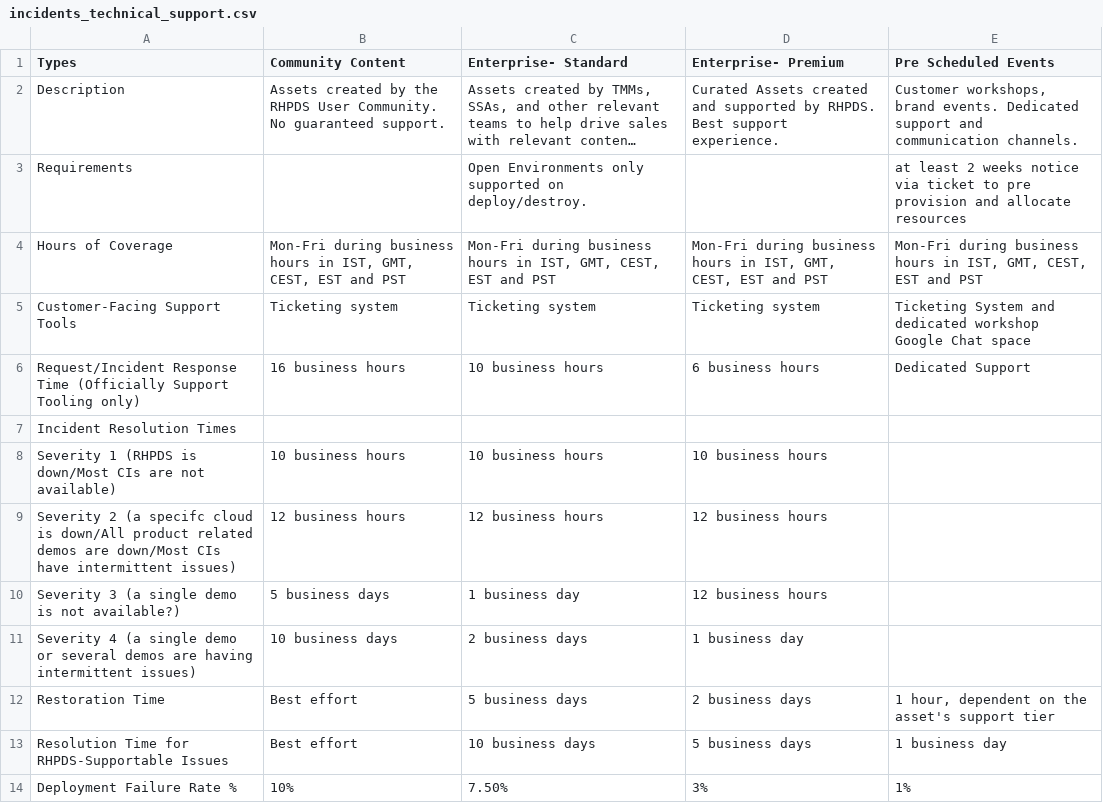
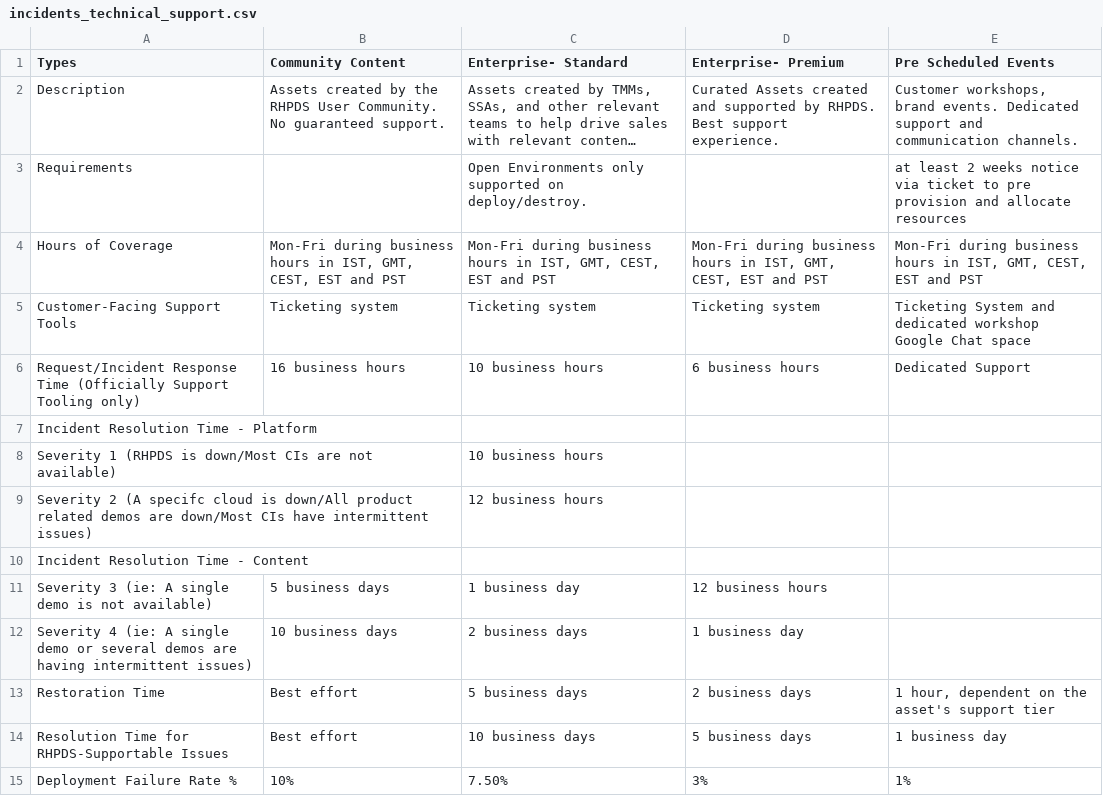
Before and after one commit to redhat-cop/babylon, a CSV file: catalog/ui/src/public/incidents_technical_support.csv, drawn as a sheet; only a part is shown; long unchanged cells end in ….

Commit message:
Support page updates

```diff
--- a/catalog/ui/src/public/incidents_technical_support.csv
+++ b/catalog/ui/src/public/incidents_technical_support.csv
@@ -6,7 +6,8 @@ Customer-Facing Support Tools,Ticketing system,Ticketing system,Ticketing system
 Request/Incident Response Time (Officially Support Tooling only),16 business hours,10 business hours,6 business hours,Dedicated Support
-Incident Resolution Times,,,,
-Severity 1 (RHPDS is down/Most CIs are not available),10 business hours,10 business hours,10 business hours,
-Severity 2 (a specifc cloud is down/All product related demos are down/Most CIs have intermittent issues),12 business hours,12 business hours,12 business hours,
-Severity 3 (a single demo is not available?),5 business days,1 business day,12 business hours,
-Severity 4 (a single demo or several demos are having intermittent issues),10 business days,2 business days,1 business day,
+Incident Resolution Time - Platform,,,,
+Severity 1 (RHPDS is down/Most CIs are not available),,10 business hours,,
+Severity 2 (A specifc cloud is down/All product related demos are down/Most CIs have intermittent issues),,12 business hours,,
+Incident Resolution Time - Content,,,,
+Severity 3 (ie: A single demo is not available),5 business days,1 business day,12 business hours,
+Severity 4 (ie: A single demo or several demos are having intermittent issues),10 business days,2 business days,1 business day,
 Restoration Time,Best effort,5 business days,2 business days,"1 hour, dependent on the asset's support tier"
```
Also changed, not shown: 1 other file.
